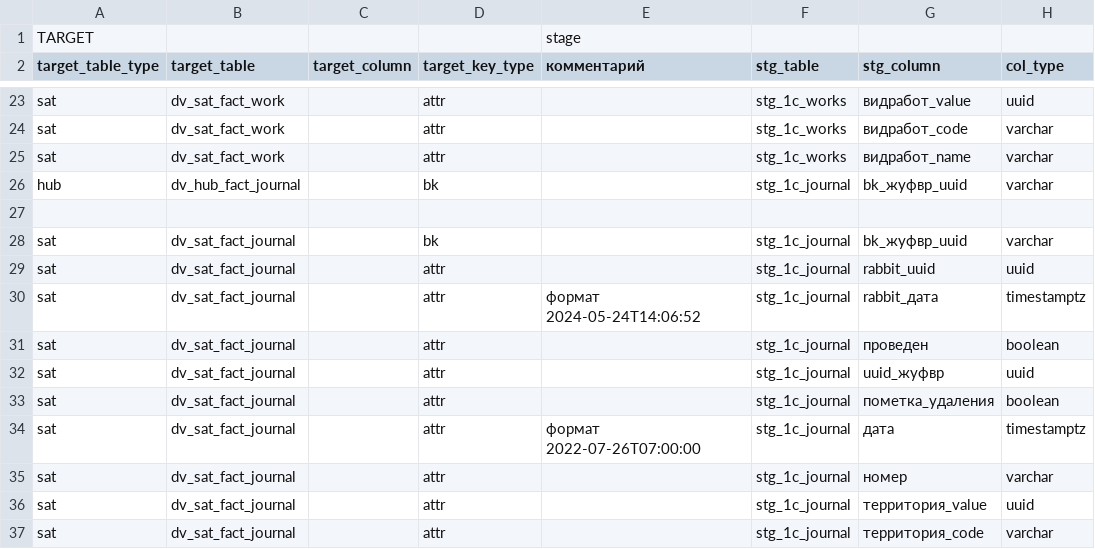
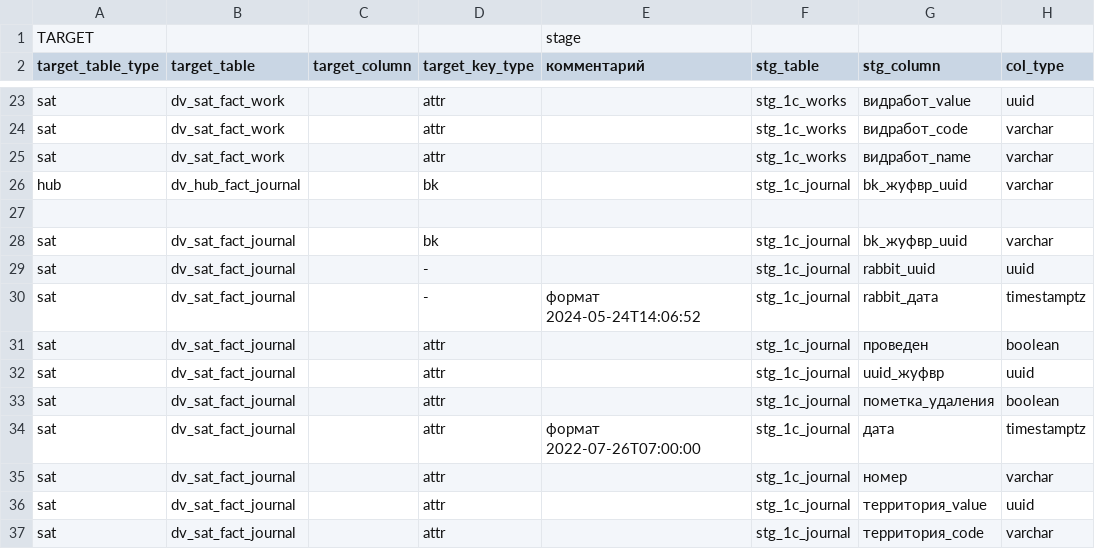
Before and after one commit to EgorMalyshev98/TSM_DWH, a CSV file: dv_gen/src/metadata.csv, drawn as a sheet; only a part is shown, gaps mark what is left out; the diff names each change by its address in the sheet, - before the commit and + after, or states it on an @@ line.

```diff
--- a/dv_gen/src/metadata.csv
+++ b/dv_gen/src/metadata.csv
-D29:D30 (target_key_type): attr
+D29:D30 (target_key_type): -
```
Also changed, not shown: 2 other files.
